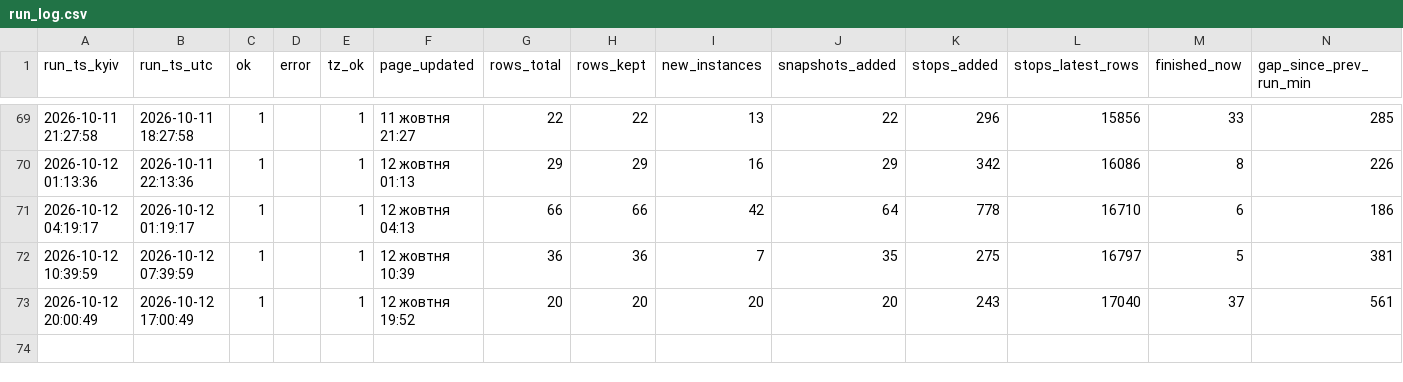
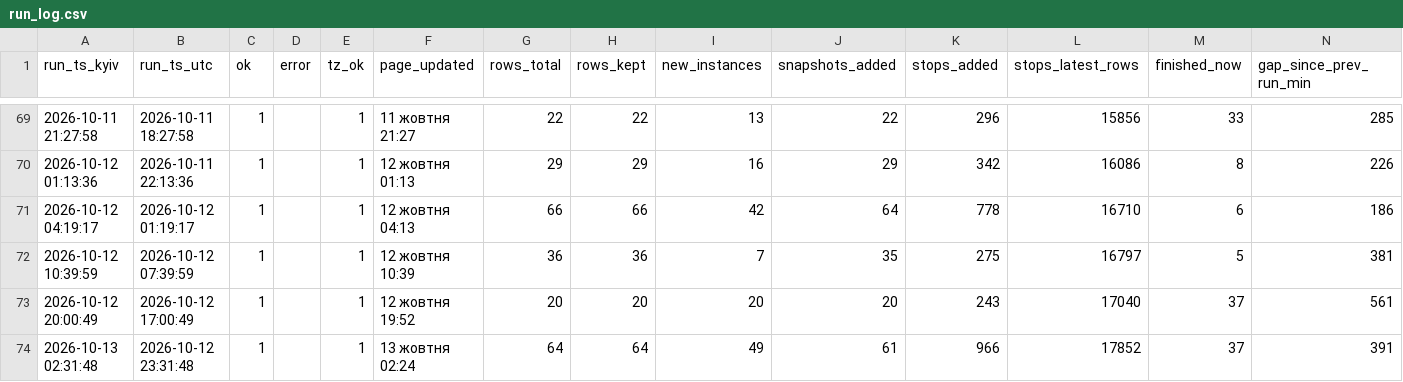
Before and after one commit to bratxja-cmd/trains, a CSV file: data/run_log.csv, drawn as a sheet; only a part is shown, gaps mark what is left out.

```diff
--- a/data/run_log.csv
+++ b/data/run_log.csv
@@ -73 +73,2 @@
 2026-10-12 20:00:49,2026-10-12 17:00:49,1,,1,12 жовтня 19:52,20,20,20,20,243,17040,37,561
+2026-10-13 02:31:48,2026-10-12 23:31:48,1,,1,13 жовтня 02:24,64,64,49,61,966,17852,37,391
```
Also changed, not shown: 5 other files.
